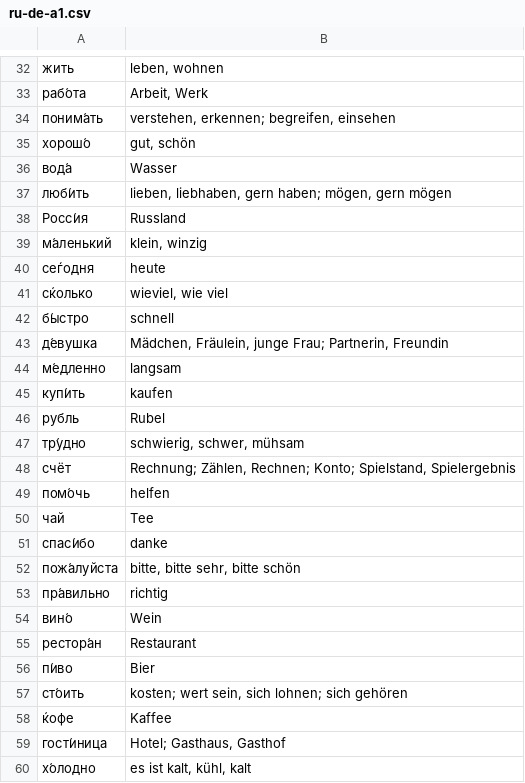
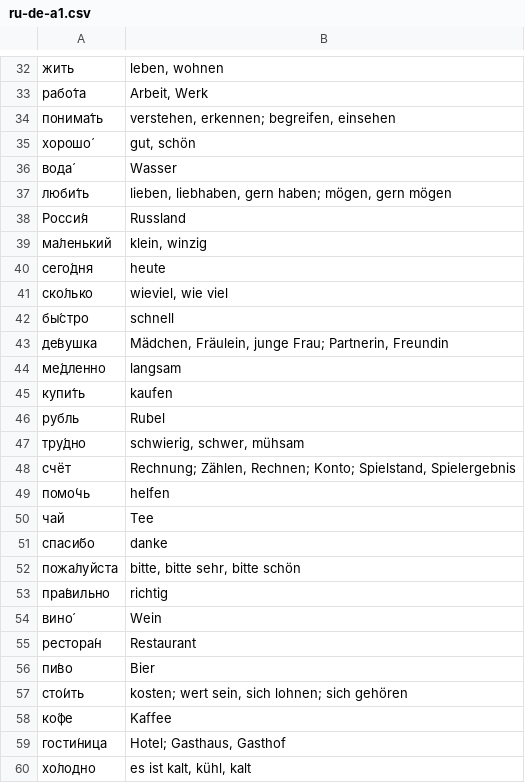
Before and after one commit to patrickbucher/openrussian_scraper, a CSV file: scraped/ru-de-a1.csv, drawn as a sheet; only a part is shown, gaps mark what is left out; the diff covers the shown part only.

```diff
--- a/scraped/ru-de-a1.csv
+++ b/scraped/ru-de-a1.csv
@@ -32,29 +32,29 @@
 "жить","leben, wohnen"
-"раб́ота","Arbeit, Werk"
-"поним́ать","verstehen, erkennen; begreifen, einsehen"
-"хорош́о","gut, schön"
-"вод́а","Wasser"
-"люб́ить","lieben, liebhaben, gern haben; mögen, gern mögen"
-"Росс́ия","Russland"
-"м́аленький","klein, winzig"
-"сеѓодня","heute"
-"сќолько","wieviel, wie viel"
-"б́ыстро","schnell"
-"д́евушка","Mädchen, Fräulein, junge Frau; Partnerin, Freundin"
-"м́едленно","langsam"
-"куп́ить","kaufen"
+"рабо́та","Arbeit, Werk"
+"понима́ть","verstehen, erkennen; begreifen, einsehen"
+"хорошо́","gut, schön"
+"вода́","Wasser"
+"люби́ть","lieben, liebhaben, gern haben; mögen, gern mögen"
+"Росси́я","Russland"
+"ма́ленький","klein, winzig"
+"сего́дня","heute"
+"ско́лько","wieviel, wie viel"
+"бы́стро","schnell"
+"де́вушка","Mädchen, Fräulein, junge Frau; Partnerin, Freundin"
+"ме́дленно","langsam"
+"купи́ть","kaufen"
 "рубль","Rubel"
-"тр́удно","schwierig, schwer, mühsam"
+"тру́дно","schwierig, schwer, mühsam"
 "счёт","Rechnung; Zählen, Rechnen; Konto; Spielstand, Spielergebnis"
-"пом́очь","helfen"
+"помо́чь","helfen"
 "чай","Tee"
-"спас́ибо","danke"
-"пож́алуйста","bitte, bitte sehr, bitte schön"
-"пр́авильно","richtig"
-"вин́о","Wein"
-"рестор́ан","Restaurant"
-"п́иво","Bier"
-"ст́оить","kosten; wert sein, sich lohnen; sich gehören"
-"ќофе","Kaffee"
-"гост́иница","Hotel; Gasthaus, Gasthof"
-"х́олодно","es ist kalt, kühl, kalt"
+"спаси́бо","danke"
+"пожа́луйста","bitte, bitte sehr, bitte schön"
+"пра́вильно","richtig"
+"вино́","Wein"
+"рестора́н","Restaurant"
+"пи́во","Bier"
+"сто́ить","kosten; wert sein, sich lohnen; sich gehören"
+"ко́фе","Kaffee"
+"гости́ница","Hotel; Gasthaus, Gasthof"
+"хо́лодно","es ist kalt, kühl, kalt"
```
Also changed, not shown: 34 edited cells elsewhere in this file, scraped/ru-de-a2.csv, scraped/ru-de-b1.csv, 11 other files.
